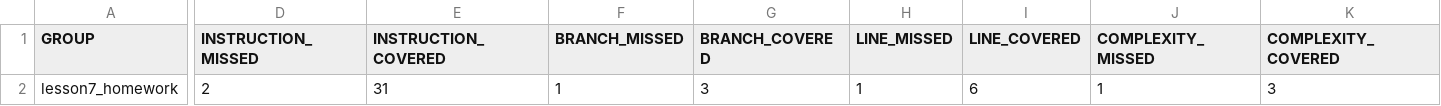
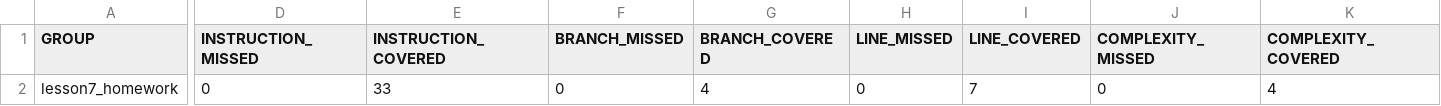
Before and after one commit to zerospirit79/lesson7_homework, a CSV file: target/site/jacoco/jacoco.csv, drawn as a sheet; only a part is shown, gaps mark what is left out; the diff names each change by its address in the sheet, - before the commit and + after, or states it on an @@ line.

```diff
--- a/target/site/jacoco/jacoco.csv
+++ b/target/site/jacoco/jacoco.csv
-D2 (INSTRUCTION_MISSED): 2
+D2 (INSTRUCTION_MISSED): 0
-E2 (INSTRUCTION_COVERED): 31
+E2 (INSTRUCTION_COVERED): 33
-F2 (BRANCH_MISSED): 1
+F2 (BRANCH_MISSED): 0
-G2 (BRANCH_COVERED): 3
+G2 (BRANCH_COVERED): 4
-H2 (LINE_MISSED): 1
+H2 (LINE_MISSED): 0
-I2 (LINE_COVERED): 6
+I2 (LINE_COVERED): 7
-J2 (COMPLEXITY_MISSED): 1
+J2 (COMPLEXITY_MISSED): 0
-K2 (COMPLEXITY_COVERED): 3
+K2 (COMPLEXITY_COVERED): 4
```
Also changed, not shown: 14 other files.
